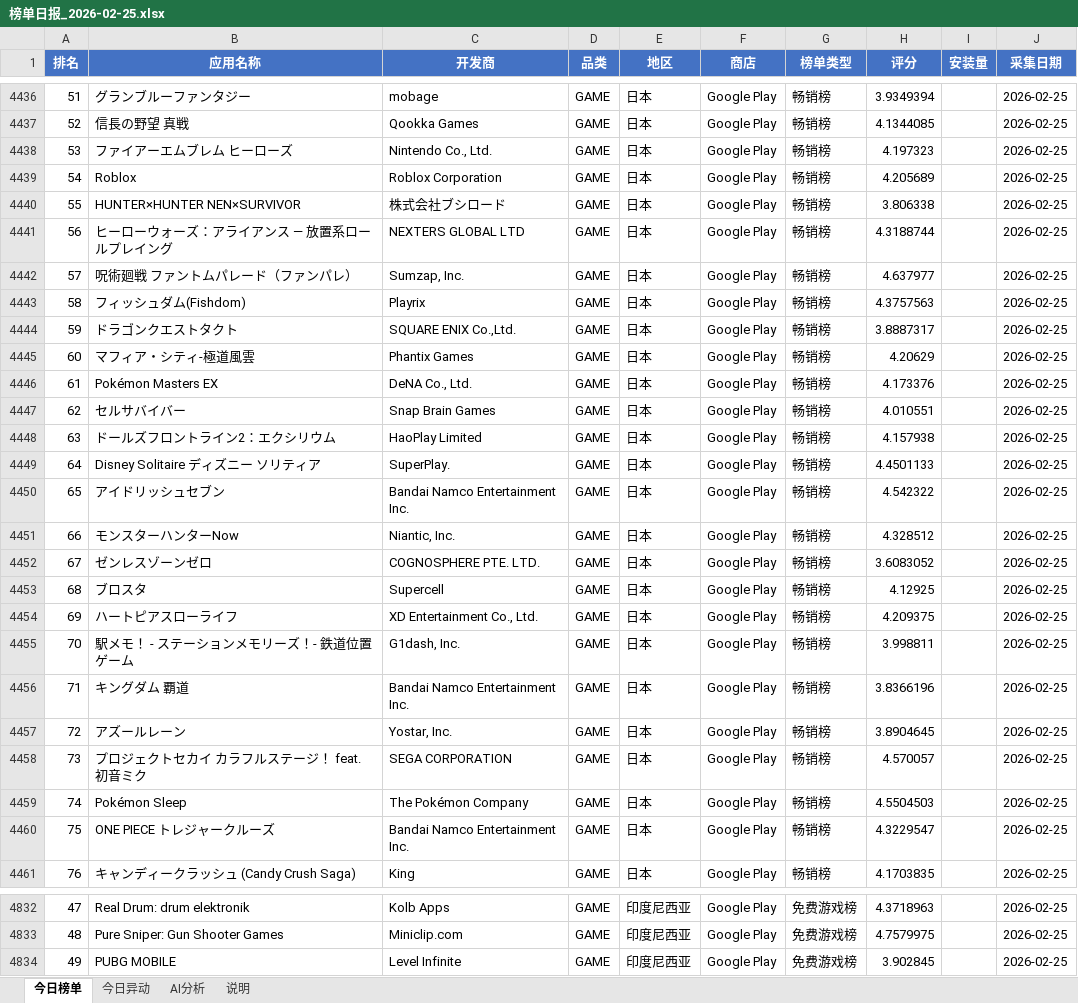
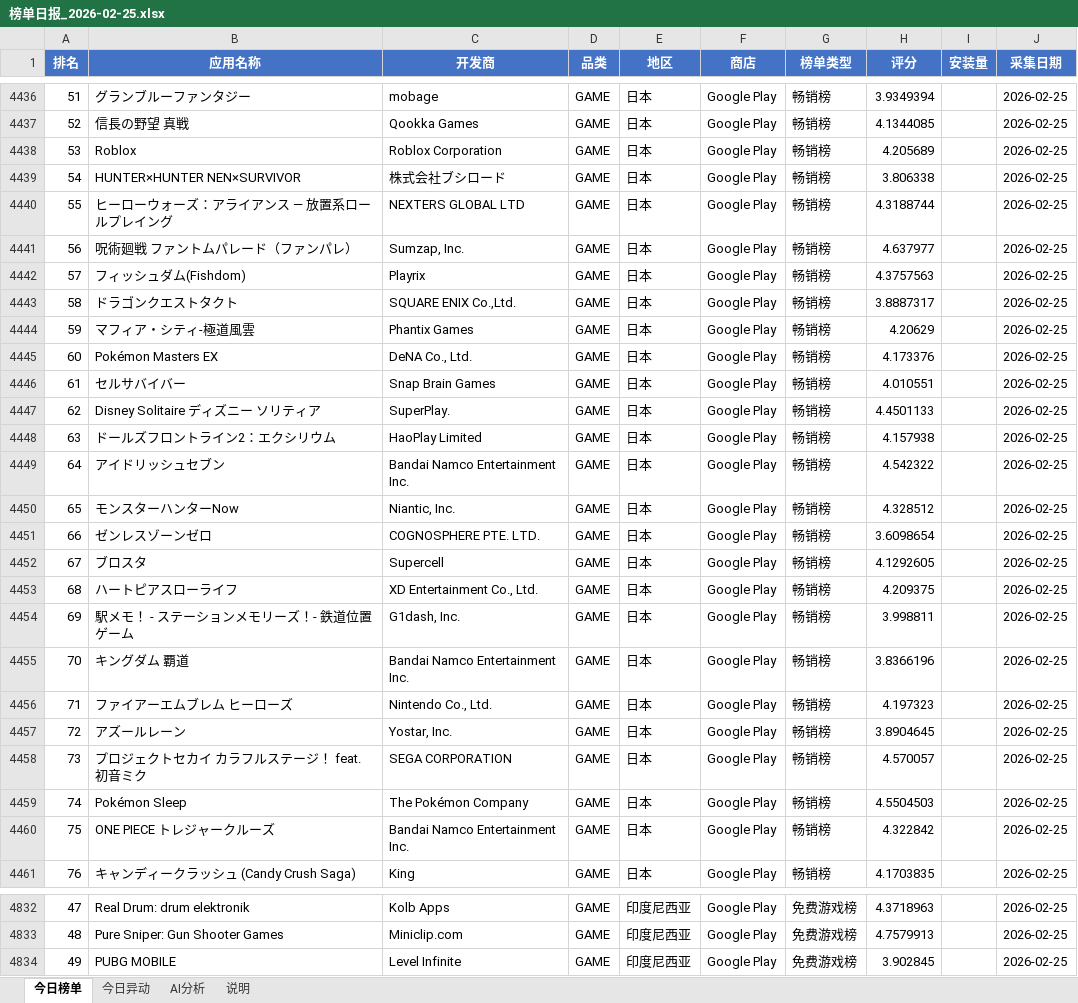
Before and after one commit to alexisyang718-beep/game-info-pool, an Excel workbook: data/榜单日报_2026-02-25.xlsx, sheet 今日榜单, drawn as a sheet; only a part is shown, gaps mark what is left out; values as stored, in another font and other column widths than the file's, no borders; removed rows and columns are numbered as before the commit, all else as after; the diff covers the shown part only; the diff names each change by its address in the sheet, - before the commit and + after, or states it on an @@ line.

```diff
--- a/data/榜单日报_2026-02-25.xlsx (sheet 今日榜单)
+++ b/data/榜单日报_2026-02-25.xlsx (sheet 今日榜单)
-row 4438: 53 | ファイアーエムブレム ヒーローズ | Nintendo Co., Ltd. | GAME | 日本 | Google Play | 畅销榜 | 4.197323 |  | 2026-02-25
-A4438 (排名): 54
+A4438 (排名): 53
-A4439 (排名): 55
+A4439 (排名): 54
-A4440 (排名): 56
+A4440 (排名): 55
-A4441 (排名): 57
+A4441 (排名): 56
-A4442 (排名): 58
+A4442 (排名): 57
-A4443 (排名): 59
+A4443 (排名): 58
-A4444 (排名): 60
+A4444 (排名): 59
-A4445 (排名): 61
+A4445 (排名): 60
-A4446 (排名): 62
+A4446 (排名): 61
+row 4447: 62 | Disney Solitaire ディズニー ソリティア | SuperPlay. | GAME | 日本 | Google Play | 畅销榜 | 4.4501133 |  | 2026-02-25
-row 4449: 64 | Disney Solitaire ディズニー ソリティア | SuperPlay. | GAME | 日本 | Google Play | 畅销榜 | 4.4501133 |  | 2026-02-25
-A4449 (排名): 65
+A4449 (排名): 64
-A4450 (排名): 66
+A4450 (排名): 65
-A4451 (排名): 67
+A4451 (排名): 66
-H4451 (评分): 3.6083052
+H4451 (评分): 3.6098654
-A4452 (排名): 68
+A4452 (排名): 67
-H4452 (评分): 4.12925
+H4452 (评分): 4.1292605
-A4453 (排名): 69
+A4453 (排名): 68
-A4454 (排名): 70
+A4454 (排名): 69
-A4455 (排名): 71
+A4455 (排名): 70
+row 4456: 71 | ファイアーエムブレム ヒーローズ | Nintendo Co., Ltd. | GAME | 日本 | Google Play | 畅销榜 | 4.197323 |  | 2026-02-25
-H4460 (评分): 4.3229547
+H4460 (评分): 4.322842
-H4833 (评分): 4.7579975
+H4833 (评分): 4.7579913
```
Also changed, not shown: 25 added rows, 25 removed rows and 355 edited cells elsewhere in this sheet, sheet 说明, sheet AI分析, 2 other files.
